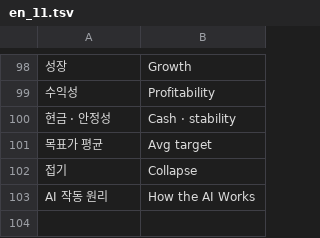
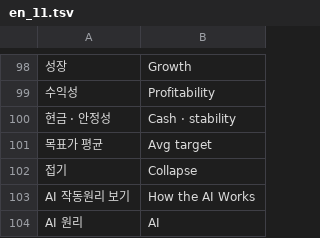
Before and after one commit to 2fnq49f4wk-wq/ai-trader-worker, a TSV file: tools/i18n/en_11.tsv, drawn as a sheet; only a part is shown, gaps mark what is left out; the diff names each change by its address in the sheet, - before the commit and + after, or states it on an @@ line.

```diff
--- a/tools/i18n/en_11.tsv
+++ b/tools/i18n/en_11.tsv
-A103: AI 작동 원리
+A103: AI 작동원리 보기
+row 104: AI 원리 | AI
```
Also changed, not shown: 5 other files.
